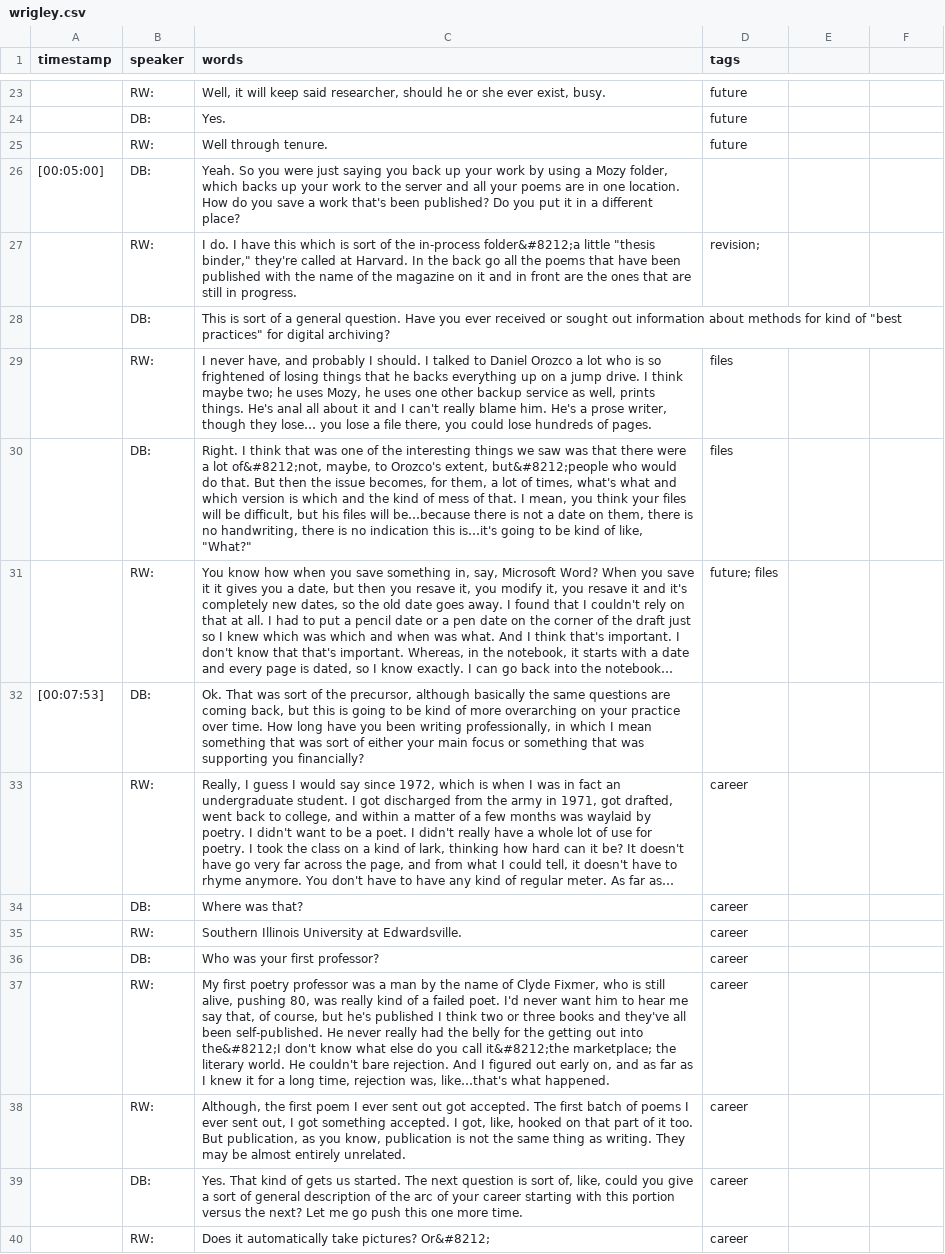
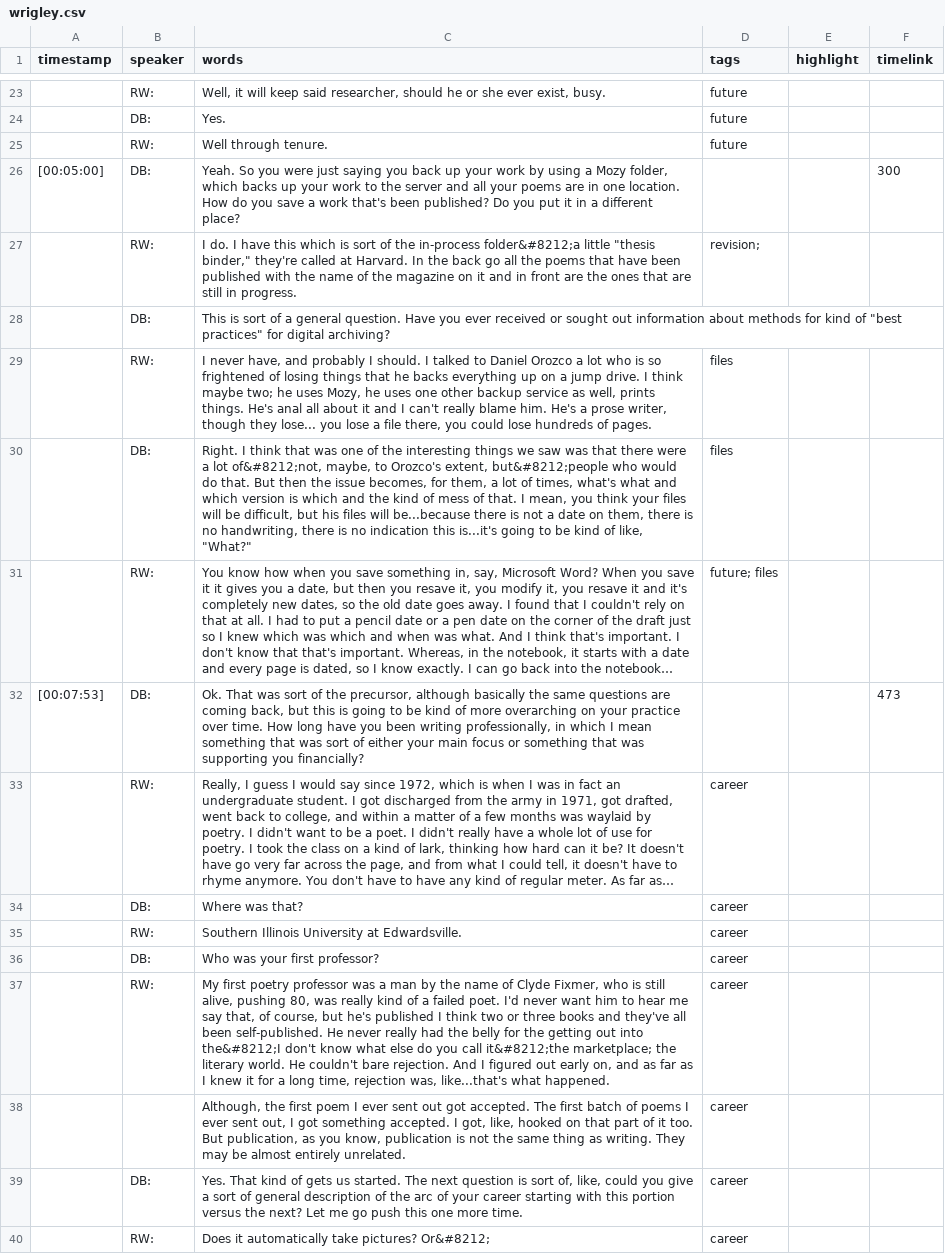
Before and after one commit to dcnb/ohdbase, a CSV file: _data/transcripts/wrigley.csv, drawn as a sheet; only a part is shown, gaps mark what is left out; long unchanged cells end in …; the diff covers the shown part only; the diff names each change by its address in the sheet, - before the commit and + after, or states it on an @@ line.

```diff
--- a/_data/transcripts/wrigley.csv
+++ b/_data/transcripts/wrigley.csv
-E1: (empty)
+E1: highlight
-F1: (empty)
+F1: timelink
-F26 (timelink): (empty)
+F26 (timelink): 300
-C29 (words): …though they lose… you lose…
+C29 (words): …though they lose... you lose…
-C30 (words): …files will be…because there is not a date on them, there is no handwriting, there is no indication this is…it's going to…
+C30 (words): …files will be...because there is not a date on them, there is no handwriting, there is no indication this is...it's going to…
-F32 (timelink): (empty)
+F32 (timelink): 473
-C37 (words): …rejection was, like…that's what happened.
+C37 (words): …rejection was, like...that's what happened.
-B38 (speaker): RW:
+B38 (speaker): (empty)
```
Also changed, not shown: 1 added row, 1 removed row and 83 edited cells elsewhere in this file, _data/transcripts/armantrout.csv, _data/transcripts/gluck.csv, 38 other files.
